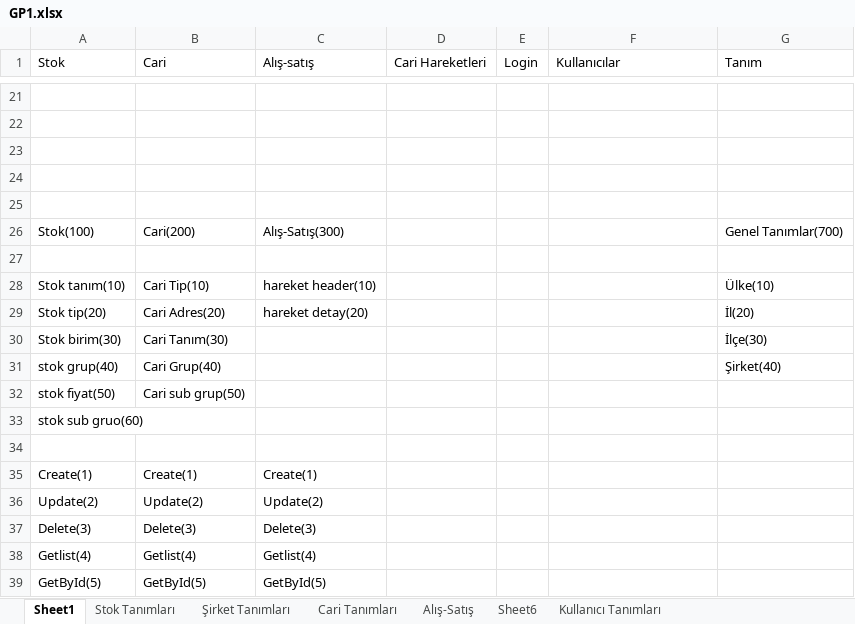
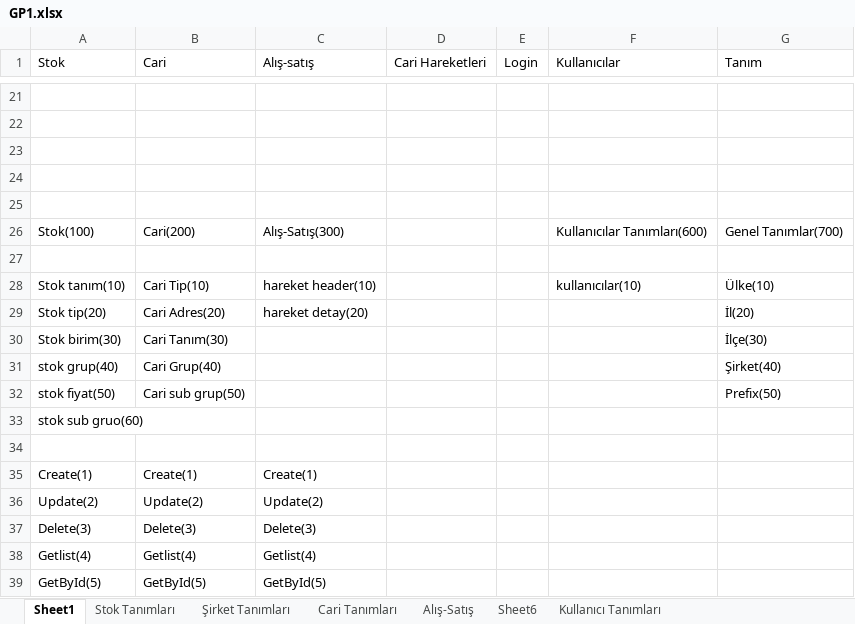
Before and after one commit to skarahan35/gp1, an Excel workbook: GP1.xlsx, sheet Sheet1, drawn as a sheet; only a part is shown, gaps mark what is left out; values as stored, in another font and other column widths than the file's, no borders; the diff names each change by its address in the sheet, - before the commit and + after, or states it on an @@ line.

```diff
--- a/GP1.xlsx (sheet Sheet1)
+++ b/GP1.xlsx (sheet Sheet1)
-F26 (Kullanıcılar): (empty)
+F26 (Kullanıcılar): Kullanıcılar Tanımları(600)
-F28 (Kullanıcılar): (empty)
+F28 (Kullanıcılar): kullanıcılar(10)
-G32 (Tanım): (empty)
+G32 (Tanım): Prefix(50)
```
Also changed, not shown: 54 other files.
